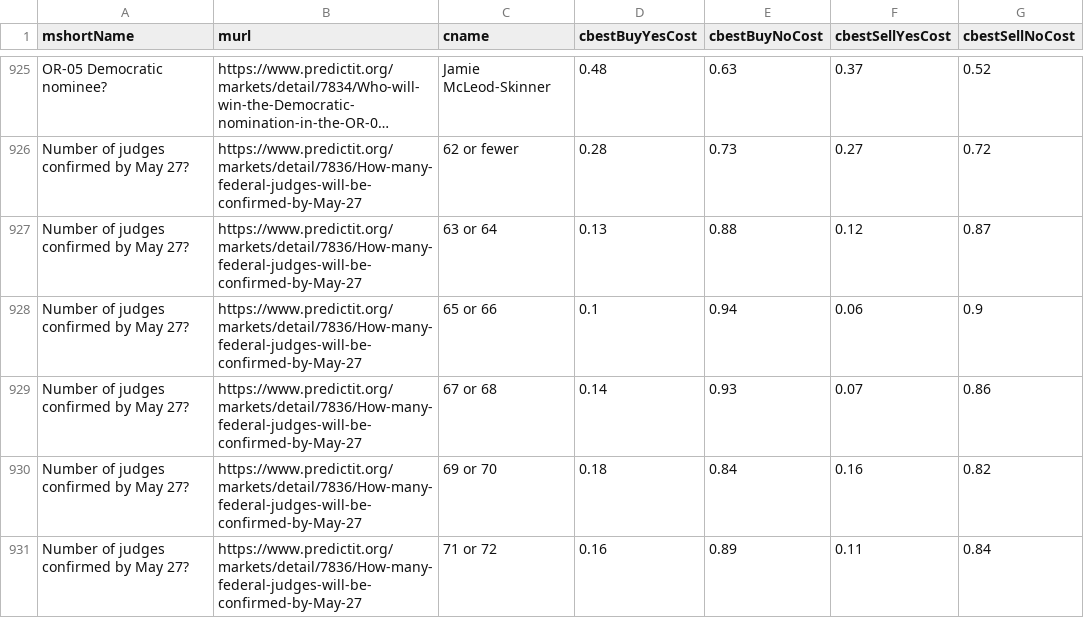
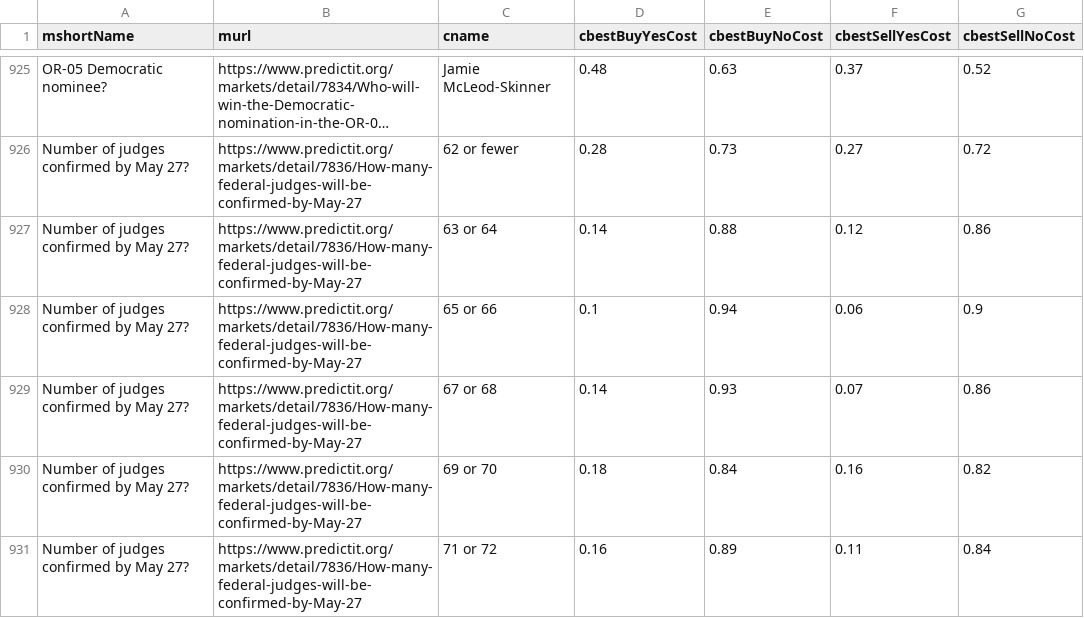
Before and after one commit to dcadata/predictit-arbitrage, a CSV file: data/markets.csv, drawn as a sheet; only a part is shown, gaps mark what is left out; long unchanged cells end in …; the diff names each change by its address in the sheet, - before the commit and + after, or states it on an @@ line.

```diff
--- a/data/markets.csv
+++ b/data/markets.csv
-D927 (cbestBuyYesCost): 0.13
+D927 (cbestBuyYesCost): 0.14
-G927 (cbestSellNoCost): 0.87
+G927 (cbestSellNoCost): 0.86
```
Also changed, not shown: 2 other files.
